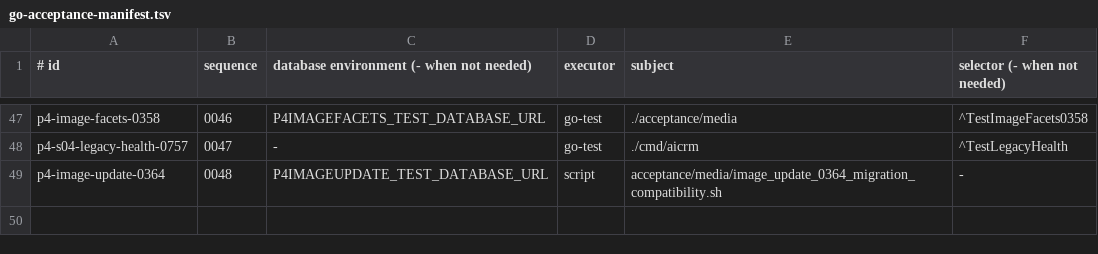
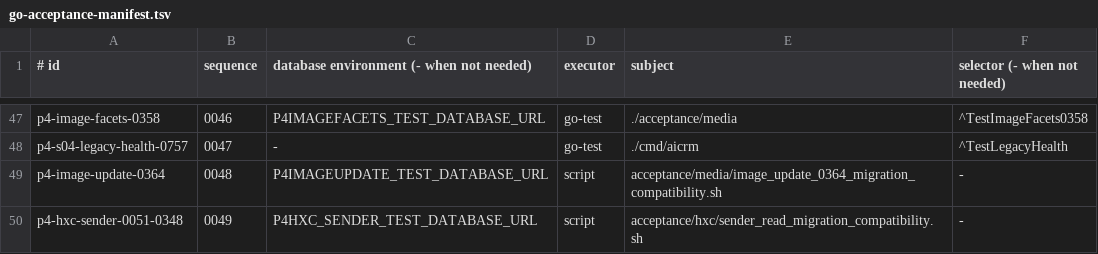
Before and after one commit to qianlan33333-png/AI-CRM-v2, a TSV file: docs/ci/go-acceptance-manifest.tsv, drawn as a sheet; only a part is shown, gaps mark what is left out.

```diff
--- a/docs/ci/go-acceptance-manifest.tsv
+++ b/docs/ci/go-acceptance-manifest.tsv
@@ -49 +49,2 @@ p4-s04-legacy-health-0757|0047|-|go-test|./cmd/aicrm|^TestLegacyHealth
 p4-image-update-0364|0048|P4IMAGEUPDATE_TEST_DATABASE_URL|script|acceptance/media/image_update_0364_migration_compatibility.sh|-
+p4-hxc-sender-0051-0348|0049|P4HXC_SENDER_TEST_DATABASE_URL|script|acceptance/hxc/sender_read_migration_compatibility.sh|-
```
Also changed, not shown: 28 other files.
